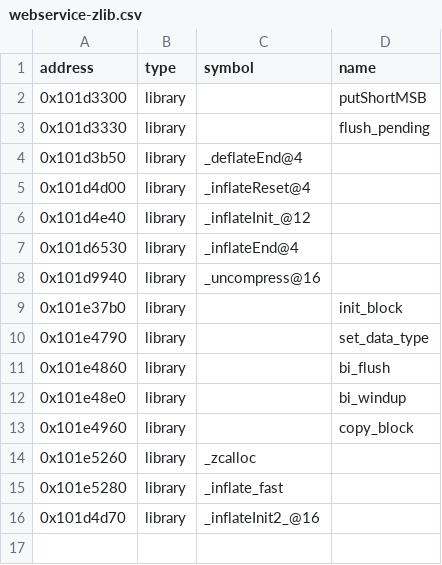
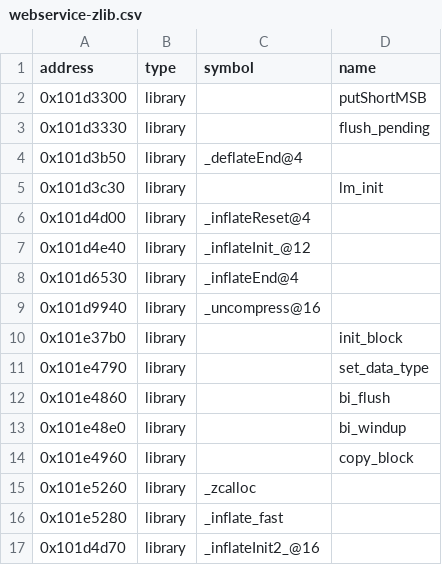
Before and after one commit to Iaying6564/OpenRBX, a CSV file: reccmp/webservice-zlib.csv, drawn as a sheet.

Commit message:
Name zlib's lm_init
lm_init is a `local' function in deflate.c whose name never reaches a PDB
public, so the operand that calls it read as <OFFSETn>. Naming it pairs at 1.0000
and lifts deflateReset to exactly 1.0000.

The other seven candidates in the same situation do not pay: crc32_little pairs at
0.8373, which costs 0.1627 of deficit to buy crc32's 0.1111, and build_tree,
build_bl_tree, send_all_trees, compress_block, updatewindow and tss_thread_exit
each cost more denominator than they return. They are blocked on DATA operands
that are still unresolved, not on their own names.

```diff
--- a/reccmp/webservice-zlib.csv
+++ b/reccmp/webservice-zlib.csv
@@ -4,2 +4,3 @@ address,type,symbol,name
 0x101d3b50,library,_deflateEnd@4,
+0x101d3c30,library,,lm_init
 0x101d4d00,library,_inflateReset@4,
```
